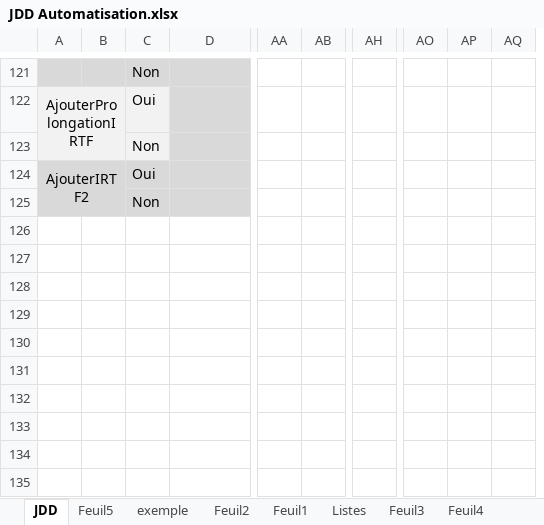
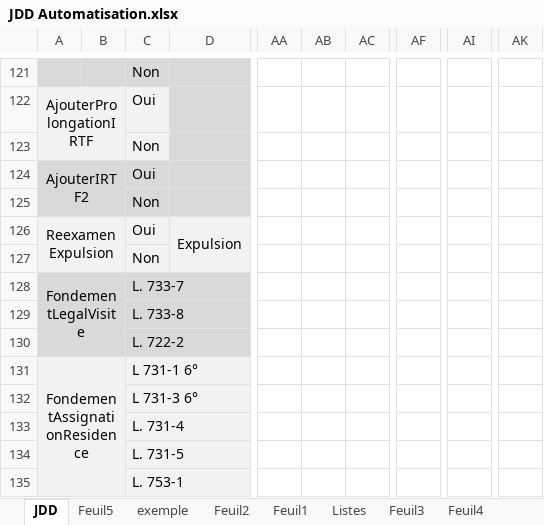
Before and after one commit to 3Rhizaoui/ANEF-Eloignement, an Excel workbook: Data Files/JDD Automatisation.xlsx, sheet JDD, drawn as a sheet; only a part is shown, gaps mark what is left out; values as stored, in another font and other column widths than the file's, no borders; removed rows and columns are numbered as before the commit, all else as after; rows hold the shown columns only; the diff covers the shown part only; the diff names each change by its address in the sheet, - before the commit and + after, or states it on an @@ line.

```diff
--- a/Data Files/JDD Automatisation.xlsx (sheet JDD)
+++ b/Data Files/JDD Automatisation.xlsx (sheet JDD)
+column AB, empty
+column AF, empty
+column AI, empty
-column AH, empty
+column AK, empty
-column AO, empty
-column AP, empty
-column AQ, empty
+row 126: ReexamenExpulsion |  | Oui | Expulsion
+row 127:  |  | Non
+row 128: FondementLegalVisite |  | L. 733-7
+row 129:  |  | L. 733-8
+row 130:  |  | L. 722-2
+row 131: FondementAssignationResidence |  | L 731-1 6°
+row 132:  |  | L 731-3 6°
+row 133:  |  | L. 731-4
+row 134:  |  | L. 731-5
+row 135:  |  | L. 753-1
```
Also changed, not shown: 22 edited cells elsewhere in this sheet, 4 other files.
